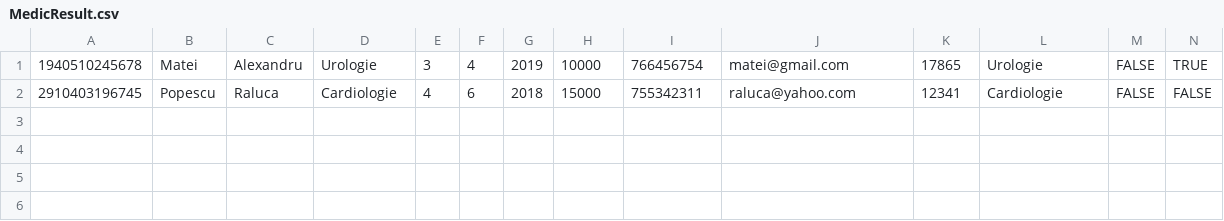
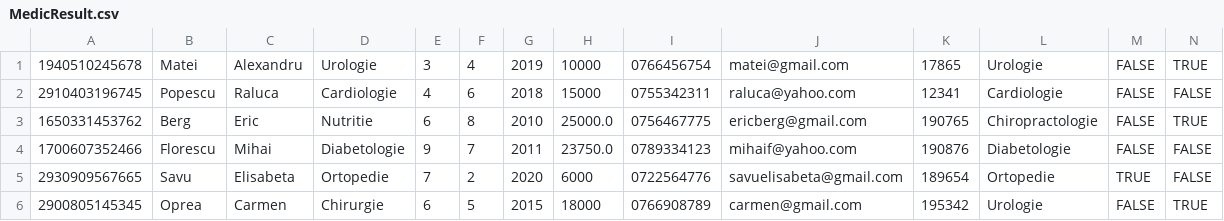
Before and after one commit to stefinitu/253_Nitu_Stefania-Elena_Cabinet_Medical, a CSV file: src/MedicResult.csv, drawn as a sheet.

```diff
--- a/src/MedicResult.csv
+++ b/src/MedicResult.csv
@@ -1,2 +1,6 @@
-1940510245678,Matei,Alexandru,Urologie,3,4,2019,10000,766456754,matei@gmail.com,17865,Urologie,FALSE,TRUE
-2910403196745,Popescu,Raluca,Cardiologie,4,6,2018,15000,755342311,raluca@yahoo.com,12341,Cardiologie,FALSE,FALSE
+1940510245678,Matei,Alexandru,Urologie,3,4,2019,10000,0766456754,matei@gmail.com,17865,Urologie,FALSE,TRUE
+2910403196745,Popescu,Raluca,Cardiologie,4,6,2018,15000,0755342311,raluca@yahoo.com,12341,Cardiologie,FALSE,FALSE
+1650331453762,Berg,Eric,Nutritie,6,8,2010,25000.0,0756467775,ericberg@gmail.com,190765,Chiropractologie,FALSE,TRUE
+1700607352466,Florescu,Mihai,Diabetologie,9,7,2011,23750.0,0789334123,mihaif@yahoo.com,190876,Diabetologie,FALSE,FALSE
+2930909567665,Savu,Elisabeta,Ortopedie,7,2,2020,6000,0722564776,savuelisabeta@gmail.com,189654,Ortopedie,TRUE,FALSE
+2900805145345,Oprea,Carmen,Chirurgie,6,5,2015,18000,0766908789,carmen@gmail.com,195342,Urologie,FALSE,TRUE
```
Also changed, not shown: src/Asistent.csv, src/Medic.csv, 20 other files.
